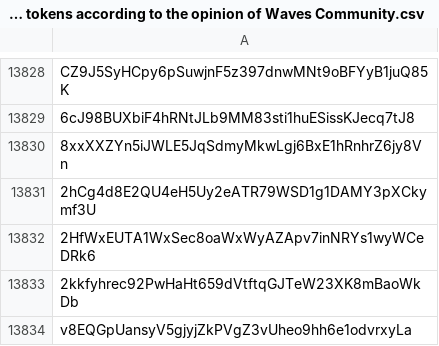
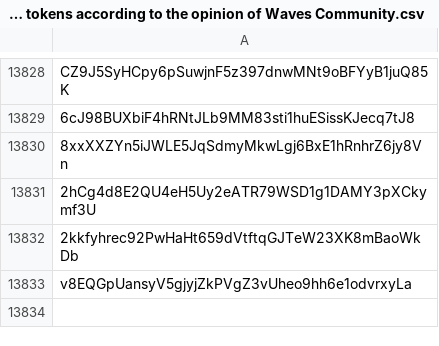
Before and after one commit to wavesplatform/waves-community, a CSV file: Scam tokens according to the opinion of Waves Community.csv, drawn as a sheet; only a part is shown, gaps mark what is left out; the diff names each change by its address in the sheet, - before the commit and + after, or states it on an @@ line.

Commit message:
Updates

```diff
--- a/Scam tokens according to the opinion of Waves Community.csv
+++ b/Scam tokens according to the opinion of Waves Community.csv
-row 13832: 2HfWxEUTA1WxSec8oaWxWyAZApv7inNRYs1wyWCeDRk6
```
